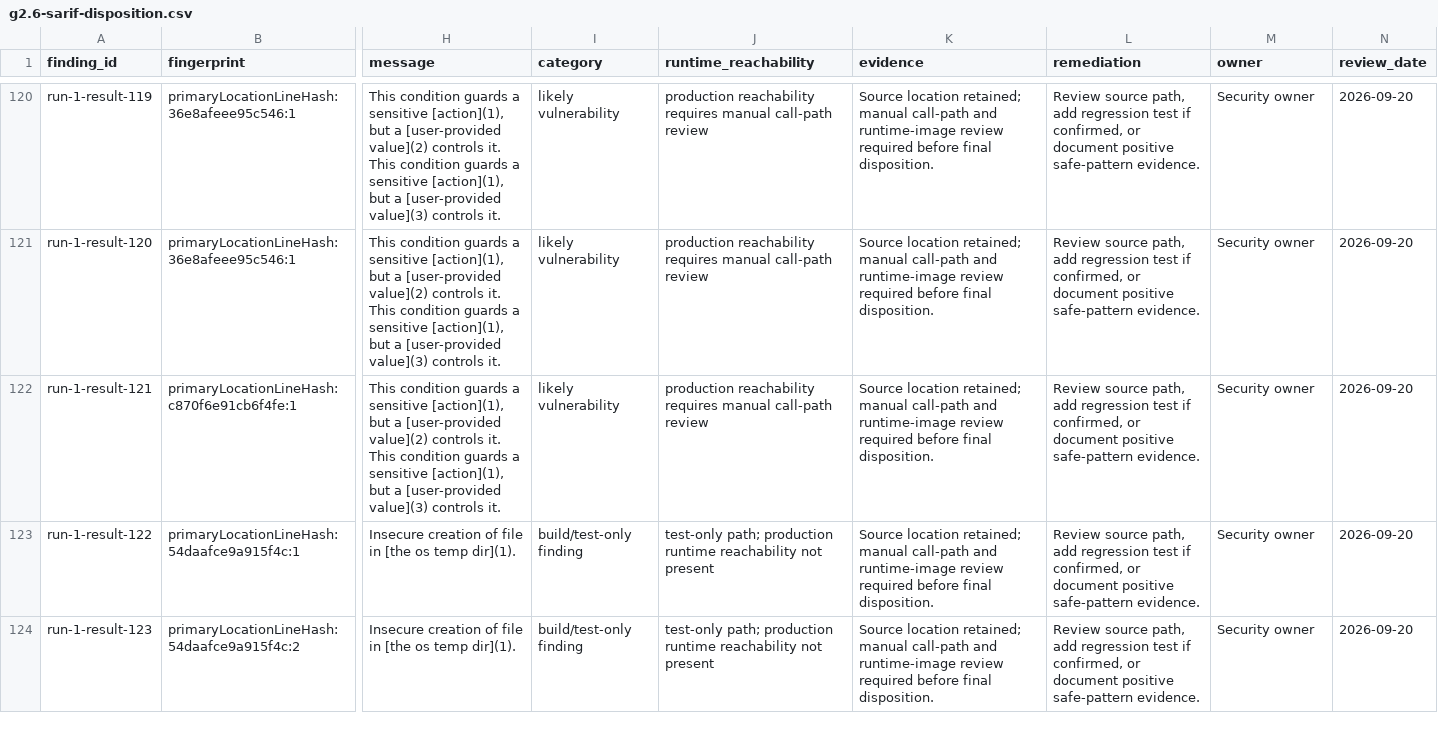
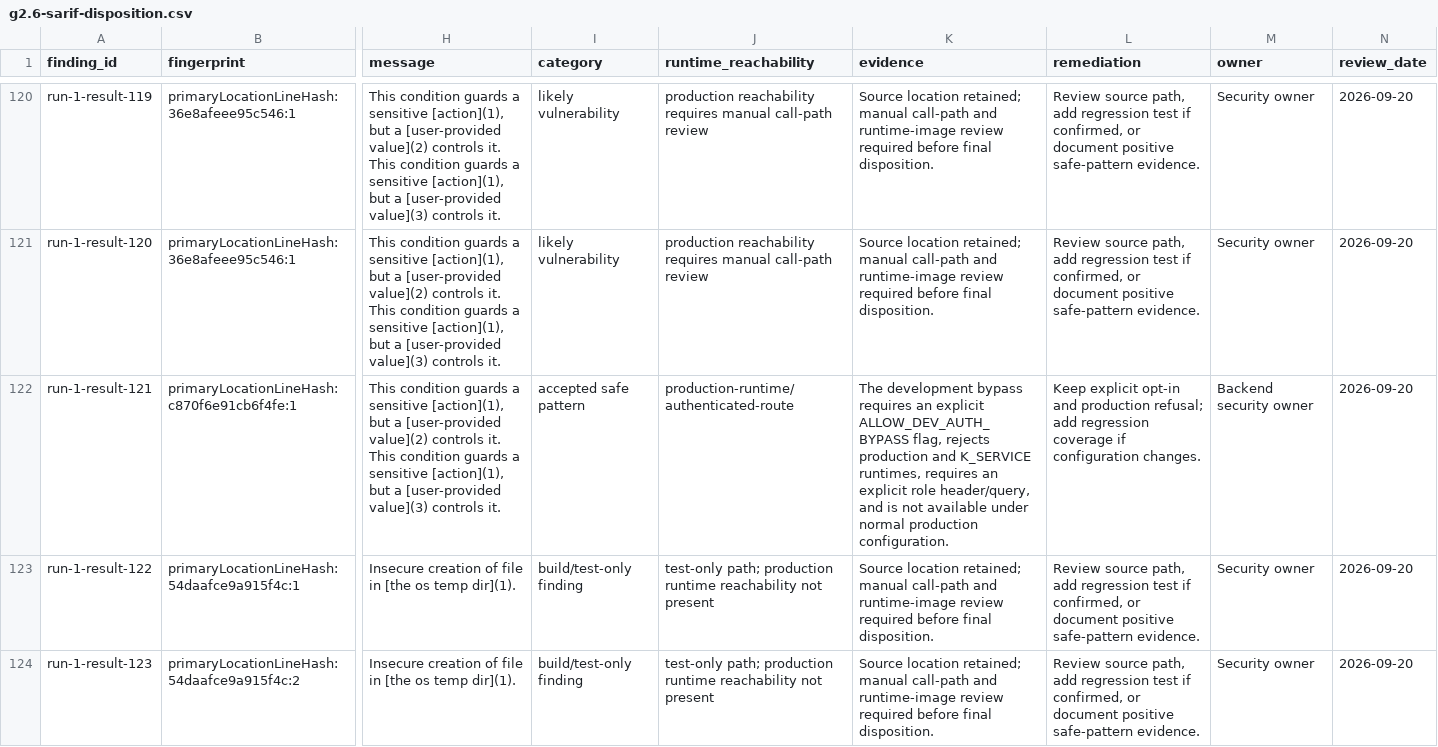
Before and after one commit to geezlesocial/scrolith, a CSV file: geezle-backend/docs/security/g2.6-sarif-disposition.csv, drawn as a sheet; only a part is shown, gaps mark what is left out; the diff covers the shown part only; the diff names each change by its address in the sheet, - before the commit and + after, or states it on an @@ line.

Commit message:
security: record reviewed CodeQL dispositions

```diff
--- a/geezle-backend/docs/security/g2.6-sarif-disposition.csv
+++ b/geezle-backend/docs/security/g2.6-sarif-disposition.csv
-I122 (category): likely vulnerability
+I122 (category): accepted safe pattern
-J122 (runtime_reachability): production reachability requires manual call-path review
+J122 (runtime_reachability): production-runtime/authenticated-route
-K122 (evidence): Source location retained; manual call-path and runtime-image review required before final disposition.
+K122 (evidence): The development bypass requires an explicit ALLOW_DEV_AUTH_BYPASS flag, rejects production and K_SERVICE runtimes, requires an explicit role header/query, and is not available under normal production configuration.
-L122 (remediation): Review source path, add regression test if confirmed, or document positive safe-pattern evidence.
+L122 (remediation): Keep explicit opt-in and production refusal; add regression coverage if configuration changes.
-M122 (owner): Security owner
+M122 (owner): Backend security owner
```
Also changed, not shown: 85 edited cells elsewhere in this file.
